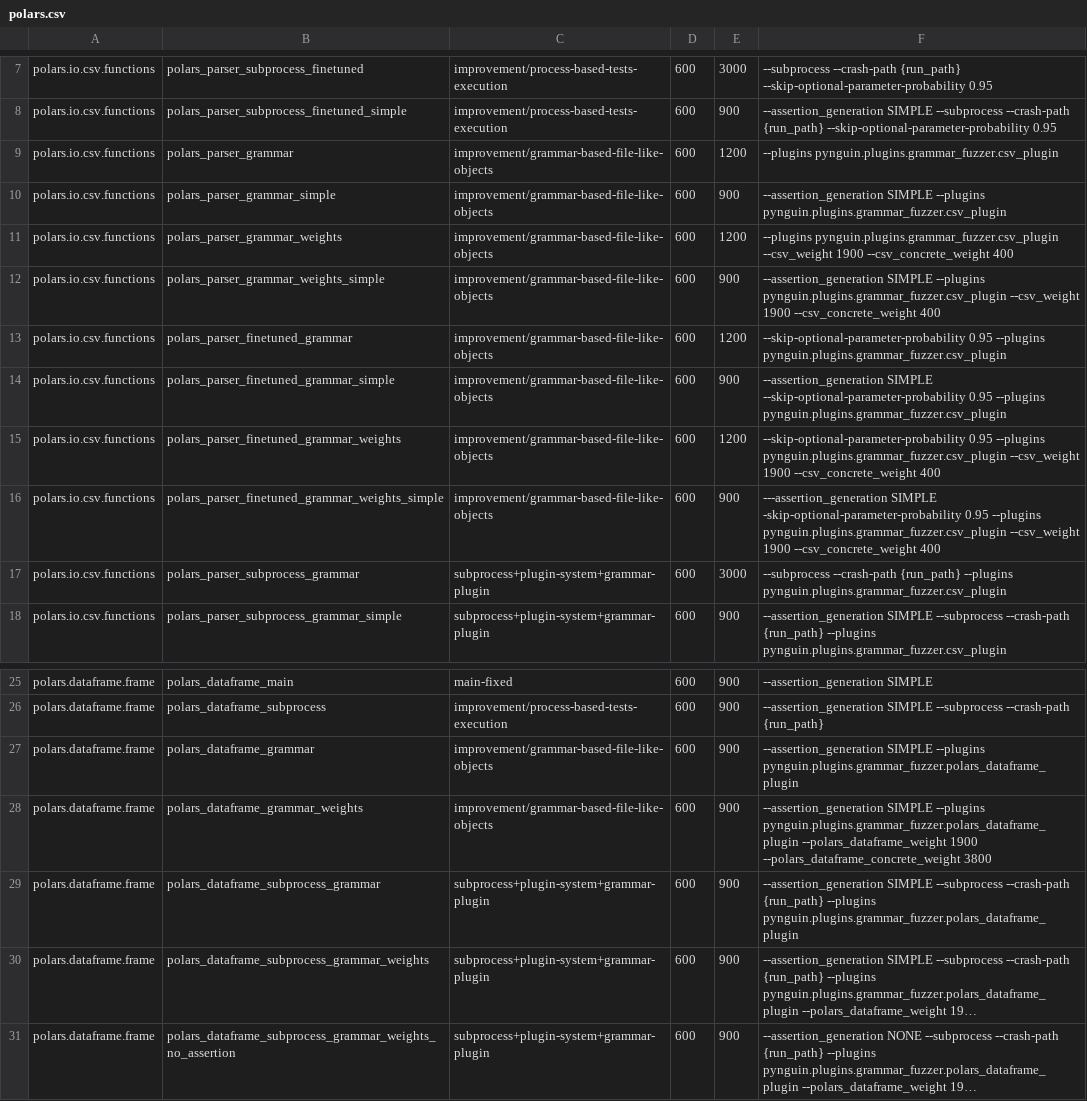
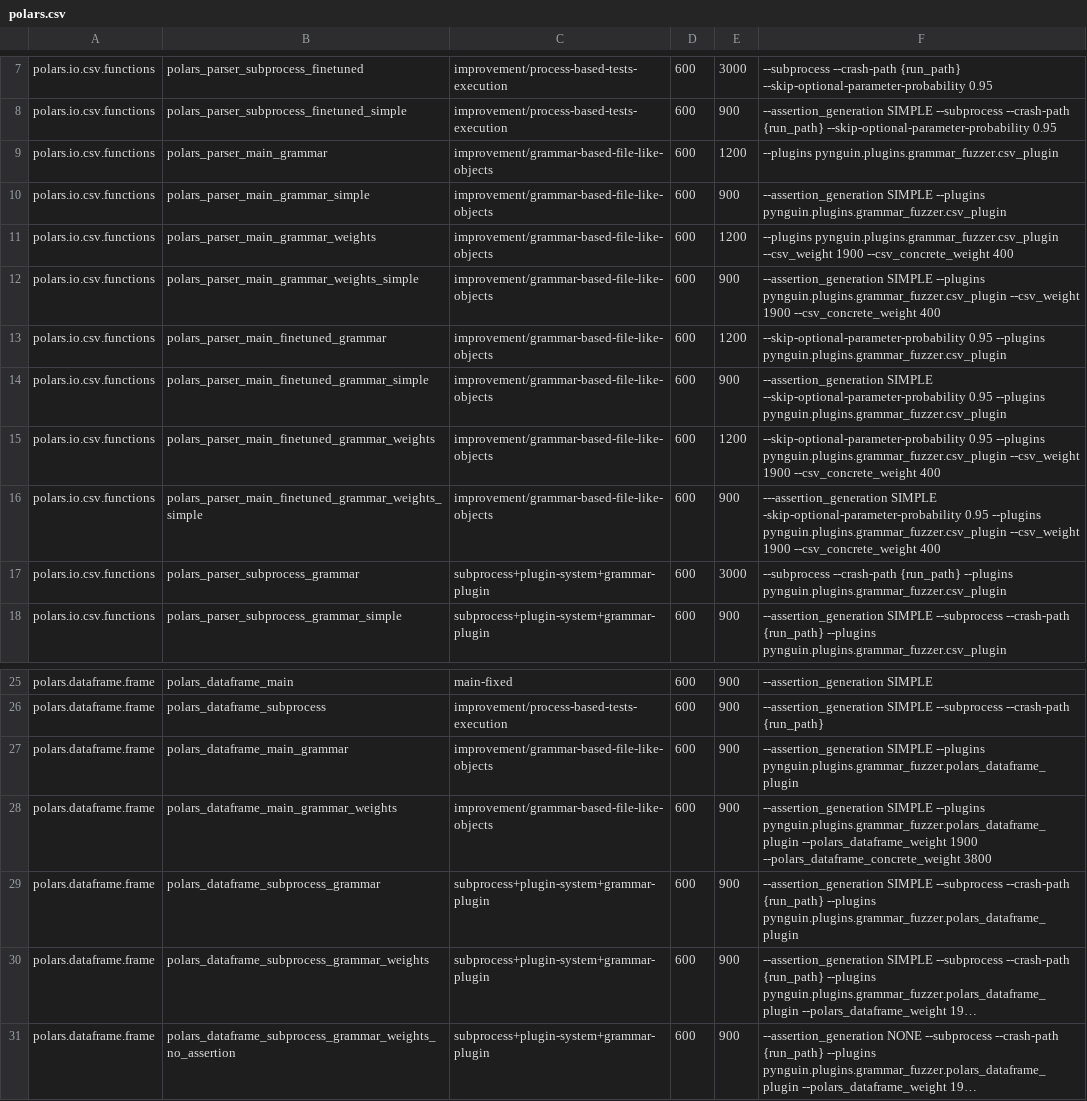
Before and after one commit to BergLucas/pynguin-for-ML-libraries, a CSV file: modules/polars.csv, drawn as a sheet; only a part is shown, gaps mark what is left out; long unchanged cells end in ….

```diff
--- a/modules/polars.csv
+++ b/modules/polars.csv
@@ -8,10 +8,10 @@ polars.io.csv.functions,polars_parser_subprocess_finetuned,improvement/process-b
 polars.io.csv.functions,polars_parser_subprocess_finetuned_simple,improvement/process-based-tests-execution,600,900,"--assertion_generation SIMPLE --subprocess --crash-path {run_path} --skip-optional-parameter-probability 0.95"
-polars.io.csv.functions,polars_parser_grammar,improvement/grammar-based-file-like-objects,600,1200,"--plugins pynguin.plugins.grammar_fuzzer.csv_plugin"
-polars.io.csv.functions,polars_parser_grammar_simple,improvement/grammar-based-file-like-objects,600,900,"--assertion_generation SIMPLE --plugins pynguin.plugins.grammar_fuzzer.csv_plugin"
-polars.io.csv.functions,polars_parser_grammar_weights,improvement/grammar-based-file-like-objects,600,1200,"--plugins pynguin.plugins.grammar_fuzzer.csv_plugin --csv_weight 1900 --csv_concrete_weight 400"
-polars.io.csv.functions,polars_parser_grammar_weights_simple,improvement/grammar-based-file-like-objects,600,900,"--assertion_generation SIMPLE --plugins pynguin.plugins.grammar_fuzzer.csv_plugin --csv_weight 1900 --csv_concrete_weight 400"
-polars.io.csv.functions,polars_parser_finetuned_grammar,improvement/grammar-based-file-like-objects,600,1200,"--skip-optional-parameter-probability 0.95 --plugins pynguin.plugins.grammar_fuzzer.csv_plugin"
-polars.io.csv.functions,polars_parser_finetuned_grammar_simple,improvement/grammar-based-file-like-objects,600,900,"--assertion_generation SIMPLE --skip-optional-parameter-probability 0.95 --plugins pynguin.plugins.grammar_fuzzer.csv_plugin"
-polars.io.csv.functions,polars_parser_finetuned_grammar_weights,improvement/grammar-based-file-like-objects,600,1200,"--skip-optional-parameter-probability 0.95 --plugins pynguin.plugins.grammar_fuzzer.csv_plugin --csv_weight 1900 --csv_concrete_weight 400"
-polars.io.csv.functions,polars_parser_finetuned_grammar_weights_simple,improvement/grammar-based-file-like-objects,600,900,"---assertion_generation SIMPLE -skip-optional-parameter-probability 0.95 --plugins pynguin.plugins.grammar_fuzzer.csv_plugin --csv_weight 1900 --csv_concrete_weight 400"
+polars.io.csv.functions,polars_parser_main_grammar,improvement/grammar-based-file-like-objects,600,1200,"--plugins pynguin.plugins.grammar_fuzzer.csv_plugin"
+polars.io.csv.functions,polars_parser_main_grammar_simple,improvement/grammar-based-file-like-objects,600,900,"--assertion_generation SIMPLE --plugins pynguin.plugins.grammar_fuzzer.csv_plugin"
+polars.io.csv.functions,polars_parser_main_grammar_weights,improvement/grammar-based-file-like-objects,600,1200,"--plugins pynguin.plugins.grammar_fuzzer.csv_plugin --csv_weight 1900 --csv_concrete_weight 400"
+polars.io.csv.functions,polars_parser_main_grammar_weights_simple,improvement/grammar-based-file-like-objects,600,900,"--assertion_generation SIMPLE --plugins pynguin.plugins.grammar_fuzzer.csv_plugin --csv_weight 1900 --csv_concrete_weight 400"
+polars.io.csv.functions,polars_parser_main_finetuned_grammar,improvement/grammar-based-file-like-objects,600,1200,"--skip-optional-parameter-probability 0.95 --plugins pynguin.plugins.grammar_fuzzer.csv_plugin"
+polars.io.csv.functions,polars_parser_main_finetuned_grammar_simple,improvement/grammar-based-file-like-objects,600,900,"--assertion_generation SIMPLE --skip-optional-parameter-probability 0.95 --plugins pynguin.plugins.grammar_fuzzer.csv_plugin"
+polars.io.csv.functions,polars_parser_main_finetuned_grammar_weights,improvement/grammar-based-file-like-objects,600,1200,"--skip-optional-parameter-probability 0.95 --plugins pynguin.plugins.grammar_fuzzer.csv_plugin --csv_weight 1900 --csv_concrete_weight 400"
+polars.io.csv.functions,polars_parser_main_finetuned_grammar_weights_simple,improvement/grammar-based-file-like-objects,600,900,"---assertion_generation SIMPLE -skip-optional-parameter-probability 0.95 --plugins pynguin.plugins.grammar_fuzzer.csv_plugin --csv_weight 1900 --csv_concrete_weight 400"
 polars.io.csv.functions,polars_parser_subprocess_grammar,subprocess+plugin-system+grammar-plugin,600,3000,"--subprocess --crash-path {run_path} --plugins pynguin.plugins.grammar_fuzzer.csv_plugin"
@@ -26,4 +26,4 @@ polars.dataframe.frame,polars_dataframe_main,main-fixed,600,900,"--assertion_gen
 polars.dataframe.frame,polars_dataframe_subprocess,improvement/process-based-tests-execution,600,900,"--assertion_generation SIMPLE --subprocess --crash-path {run_path}"
-polars.dataframe.frame,polars_dataframe_grammar,improvement/grammar-based-file-like-objects,600,900,"--assertion_generation SIMPLE --plugins pynguin.plugins.grammar_fuzzer.polars_dataframe_plugin"
-polars.dataframe.frame,polars_dataframe_grammar_weights,improvement/grammar-based-file-like-objects,600,900,"--assertion_generation SIMPLE --plugins pynguin.plugins.grammar_fuzzer.polars_dataframe_plugin --polars_dataframe_weight 1900 --polars_dataframe_concrete_weight 3800"
+polars.dataframe.frame,polars_dataframe_main_grammar,improvement/grammar-based-file-like-objects,600,900,"--assertion_generation SIMPLE --plugins pynguin.plugins.grammar_fuzzer.polars_dataframe_plugin"
+polars.dataframe.frame,polars_dataframe_main_grammar_weights,improvement/grammar-based-file-like-objects,600,900,"--assertion_generation SIMPLE --plugins pynguin.plugins.grammar_fuzzer.polars_dataframe_plugin --polars_dataframe_weight 1900 --polars_dataframe_concrete_weight 3800"
 polars.dataframe.frame,polars_dataframe_subprocess_grammar,subprocess+plugin-system+grammar-plugin,600,900,"--assertion_generation SIMPLE --subprocess --crash-path {run_path} --plugins pynguin.plugins.grammar_fuzzer.polars_dataframe_plugin"
```
Also changed, not shown: modules/pandas.csv, modules/scipy.csv, 1 other file.
